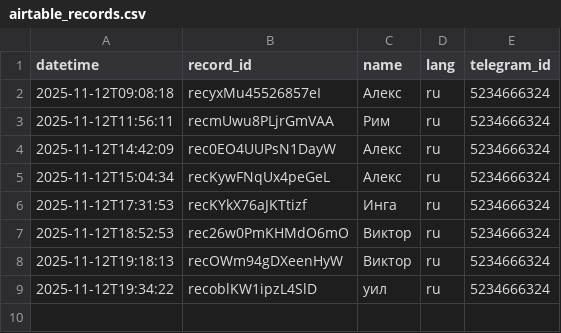
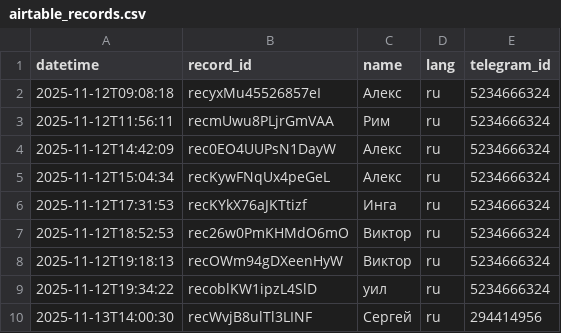
Before and after one commit to pazlcollab-debug/pazl-collab-bot, a CSV file: logs/airtable_records.csv, drawn as a sheet; the diff names each change by its address in the sheet, - before the commit and + after, or states it on an @@ line.

```diff
--- a/logs/airtable_records.csv
+++ b/logs/airtable_records.csv
+row 10: 2025-11-13T14:00:30 | recWvjB8ulTl3LINF | Сергей | ru | 294414956
```
Also changed, not shown: 10 other files.
